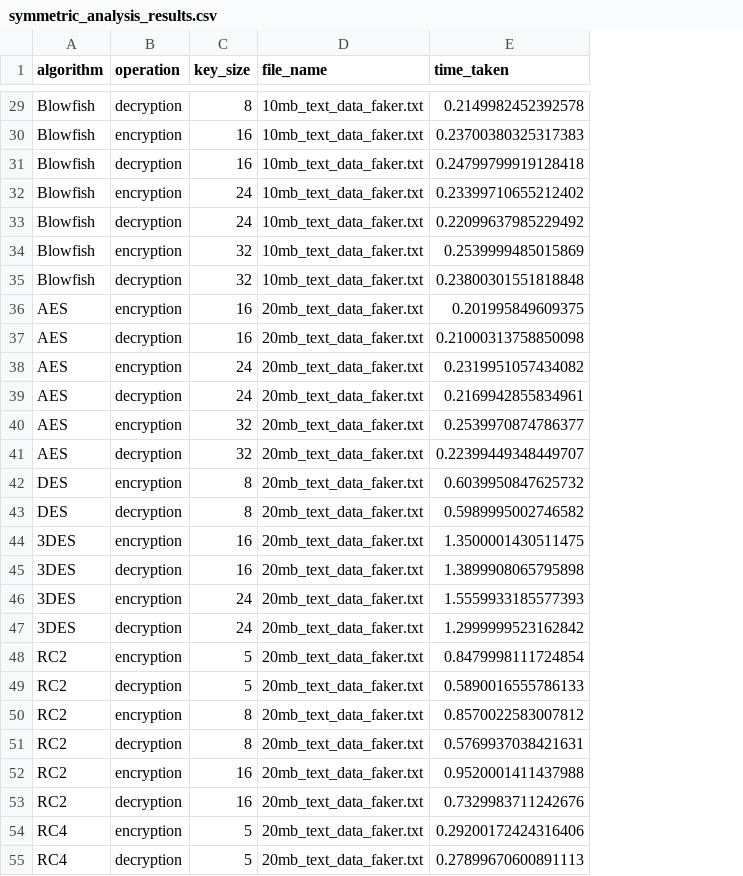
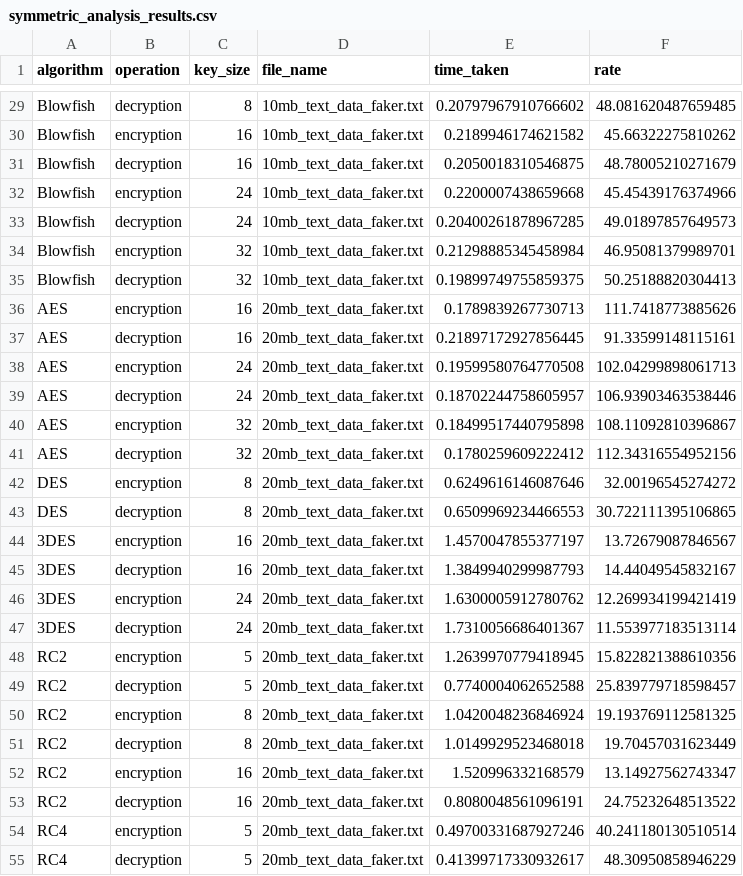
Before and after one commit to LewisMagangi/cryptography_web_app, a CSV file: analysis/data/results/symmetric_analysis_results.csv, drawn as a sheet; only a part is shown, gaps mark what is left out; the diff covers the shown part only; the diff names each change by its address in the sheet, - before the commit and + after, or states it on an @@ line.

```diff
--- a/analysis/data/results/symmetric_analysis_results.csv
+++ b/analysis/data/results/symmetric_analysis_results.csv
+column F (rate), rows 29-55: 48.081620487659485 | 45.66322275810262 | 48.78005210271679 | 45.45439176374966 | 49.01897857649573 | 46.95081379989701 | 50.25188820304413 | 111.7418773885626 | 91.33599148115161 | 102.04299898061713 | 106.93903463538446 | 108.11092810396867 | 112.34316554952156 | 32.00196545274272 | 30.722111395106865 | 13.72679087846567 | 14.44049545832167 | 12.269934199421419 | 11.553977183513114 | 15.822821388610356 | 25.839779718598457 | 19.193769112581325 | 19.70457031623449 | 13.14927562743347 | 24.75232648513522 | 40.241180130510514 | 48.30950858946229
-E29 (time_taken): 0.2149982452392578
+E29 (time_taken): 0.20797967910766602
-E30 (time_taken): 0.23700380325317383
+E30 (time_taken): 0.2189946174621582
-E31 (time_taken): 0.24799799919128418
+E31 (time_taken): 0.2050018310546875
-E32 (time_taken): 0.23399710655212402
+E32 (time_taken): 0.2200007438659668
-E33 (time_taken): 0.22099637985229492
+E33 (time_taken): 0.20400261878967285
-E34 (time_taken): 0.2539999485015869
+E34 (time_taken): 0.21298885345458984
-E35 (time_taken): 0.23800301551818848
+E35 (time_taken): 0.19899749755859375
-E36 (time_taken): 0.201995849609375
+E36 (time_taken): 0.1789839267730713
-E37 (time_taken): 0.21000313758850098
+E37 (time_taken): 0.21897172927856445
-E38 (time_taken): 0.2319951057434082
+E38 (time_taken): 0.19599580764770508
-E39 (time_taken): 0.2169942855834961
+E39 (time_taken): 0.18702244758605957
-E40 (time_taken): 0.2539970874786377
+E40 (time_taken): 0.18499517440795898
-E41 (time_taken): 0.22399449348449707
+E41 (time_taken): 0.1780259609222412
-E42 (time_taken): 0.6039950847625732
+E42 (time_taken): 0.6249616146087646
-E43 (time_taken): 0.5989995002746582
+E43 (time_taken): 0.6509969234466553
-E44 (time_taken): 1.3500001430511475
+E44 (time_taken): 1.4570047855377197
-E45 (time_taken): 1.3899908065795898
+E45 (time_taken): 1.3849940299987793
-E46 (time_taken): 1.5559933185577393
+E46 (time_taken): 1.6300005912780762
-E47 (time_taken): 1.2999999523162842
+E47 (time_taken): 1.7310056686401367
-E48 (time_taken): 0.8479998111724854
+E48 (time_taken): 1.2639970779418945
-E49 (time_taken): 0.5890016555786133
+E49 (time_taken): 0.7740004062652588
-E50 (time_taken): 0.8570022583007812
+E50 (time_taken): 1.0420048236846924
-E51 (time_taken): 0.5769937038421631
+E51 (time_taken): 1.0149929523468018
-E52 (time_taken): 0.9520001411437988
+E52 (time_taken): 1.520996332168579
-E53 (time_taken): 0.7329983711242676
+E53 (time_taken): 0.8080048561096191
-E54 (time_taken): 0.29200172424316406
+E54 (time_taken): 0.49700331687927246
-E55 (time_taken): 0.27899670600891113
+E55 (time_taken): 0.41399717330932617
```
Also changed, not shown: 143 edited cells elsewhere in this file, analysis/data/results/asymmetric_analysis_results.csv, 2 other files.
